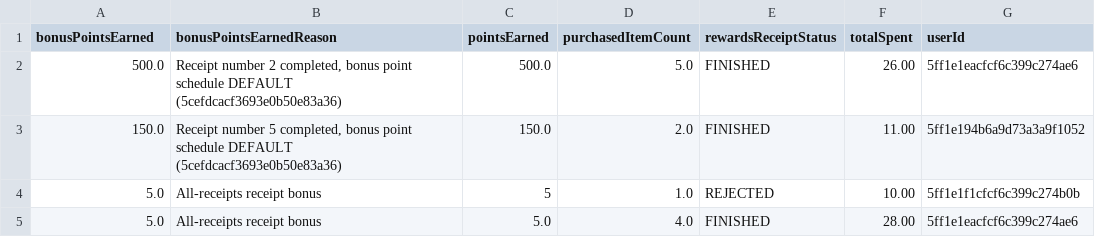
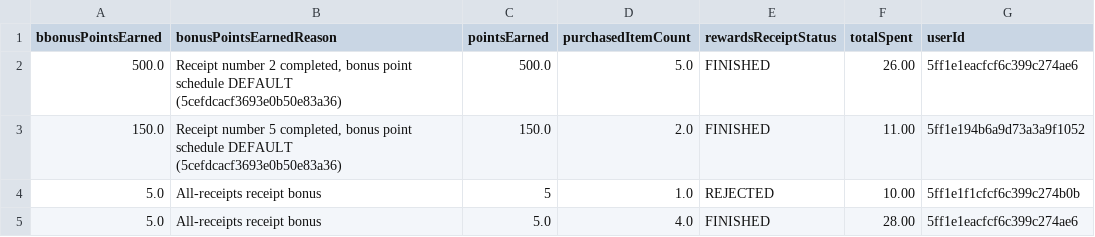
Before and after one commit to Himani-Gadve1/FetchRewards_Data_Analysis, a CSV file: Refined Data/receipts.csv, drawn as a sheet; only a part is shown; the diff names each change by its address in the sheet, - before the commit and + after, or states it on an @@ line.

Commit message:
Commiting receipt file

```diff
--- a/Refined Data/receipts.csv
+++ b/Refined Data/receipts.csv
-A1: bonusPointsEarned
+A1: bbonusPointsEarned
```
